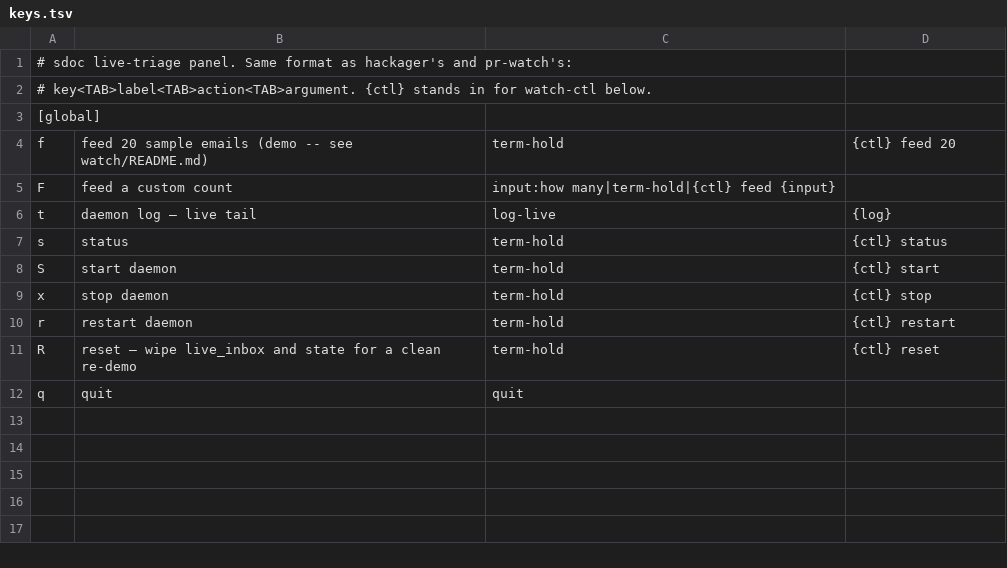
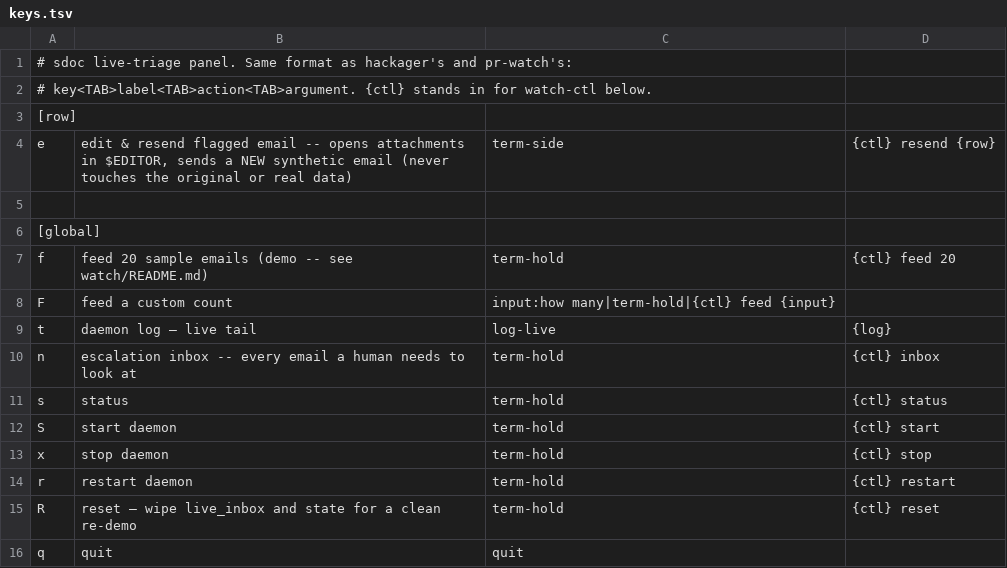
Before and after one commit to ponli550/Evermon, a TSV file: watch/panel/keys.tsv, drawn as a sheet; the diff names each change by its address in the sheet, - before the commit and + after, or states it on an @@ line.

```diff
--- a/watch/panel/keys.tsv
+++ b/watch/panel/keys.tsv
+row 3: [row]
+row 4: e | edit & resend flagged email -- opens attachments in $EDITOR, sends a NEW synthetic email (never touches the original or real data) | term-side | {ctl} resend {row}
+row 5: (empty)
+row 10: n | escalation inbox -- every email a human needs to look at | term-hold | {ctl} inbox
```
Also changed, not shown: watch/panel/syntax.tsv, 6 other files.
